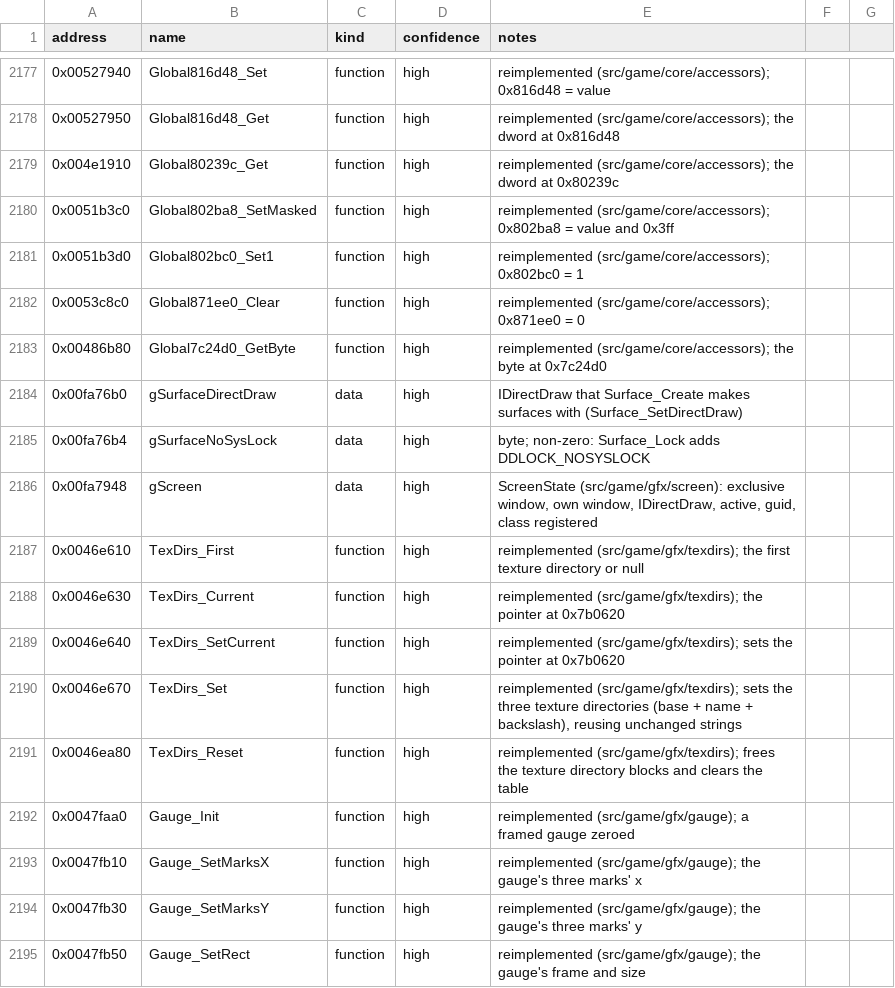
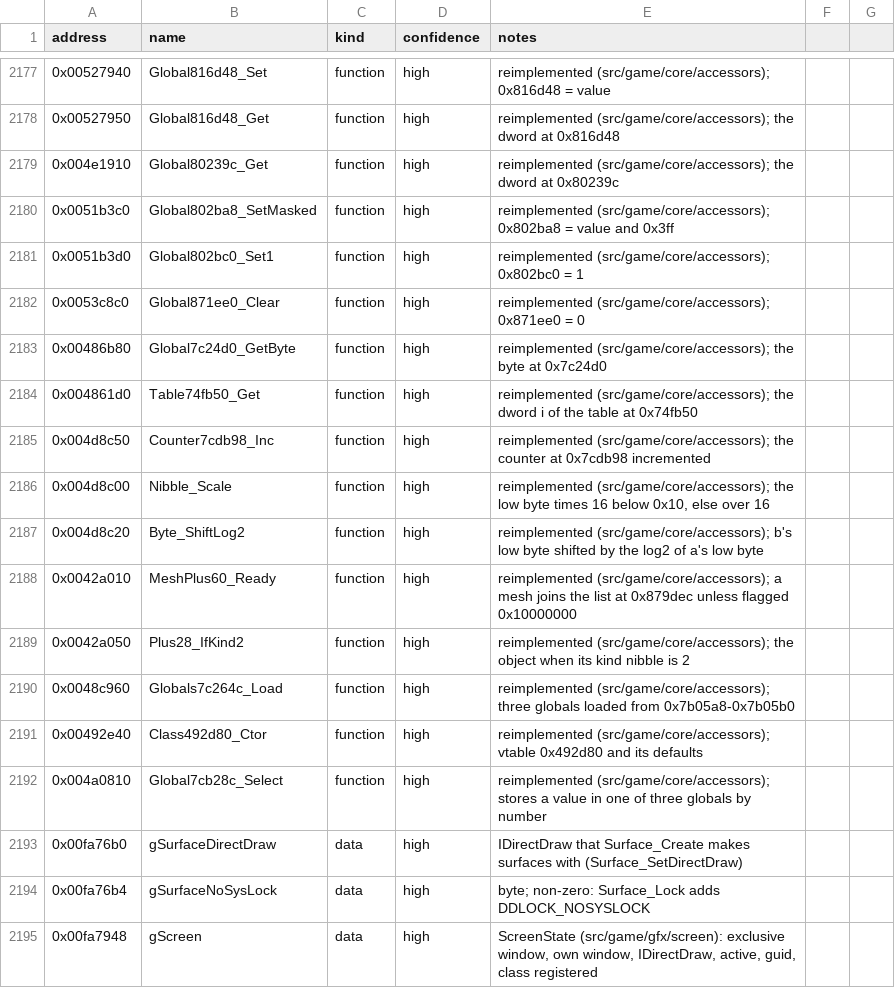
Before and after one commit to Noklef/TPW, a CSV file: re/symbols.csv, drawn as a sheet; only a part is shown, gaps mark what is left out; the shorter side is filled out with more unchanged rows; the diff names each change by its address in the sheet, - before the commit and + after, or states it on an @@ line.

```diff
--- a/re/symbols.csv
+++ b/re/symbols.csv
+row 2184: 0x004861d0 | Table74fb50_Get | function | high | reimplemented (src/game/core/accessors); the dword i of the table at 0x74fb50
+row 2185: 0x004d8c50 | Counter7cdb98_Inc | function | high | reimplemented (src/game/core/accessors); the counter at 0x7cdb98 incremented
+row 2186: 0x004d8c00 | Nibble_Scale | function | high | reimplemented (src/game/core/accessors); the low byte times 16 below 0x10, else over 16
+row 2187: 0x004d8c20 | Byte_ShiftLog2 | function | high | reimplemented (src/game/core/accessors); b's low byte shifted by the log2 of a's low byte
+row 2188: 0x0042a010 | MeshPlus60_Ready | function | high | reimplemented (src/game/core/accessors); a mesh joins the list at 0x879dec unless flagged 0x10000000
+row 2189: 0x0042a050 | Plus28_IfKind2 | function | high | reimplemented (src/game/core/accessors); the object when its kind nibble is 2
+row 2190: 0x0048c960 | Globals7c264c_Load | function | high | reimplemented (src/game/core/accessors); three globals loaded from 0x7b05a8-0x7b05b0
+row 2191: 0x00492e40 | Class492d80_Ctor | function | high | reimplemented (src/game/core/accessors); vtable 0x492d80 and its defaults
+row 2192: 0x004a0810 | Global7cb28c_Select | function | high | reimplemented (src/game/core/accessors); stores a value in one of three globals by number
```
Also changed, not shown: 4 other files.
